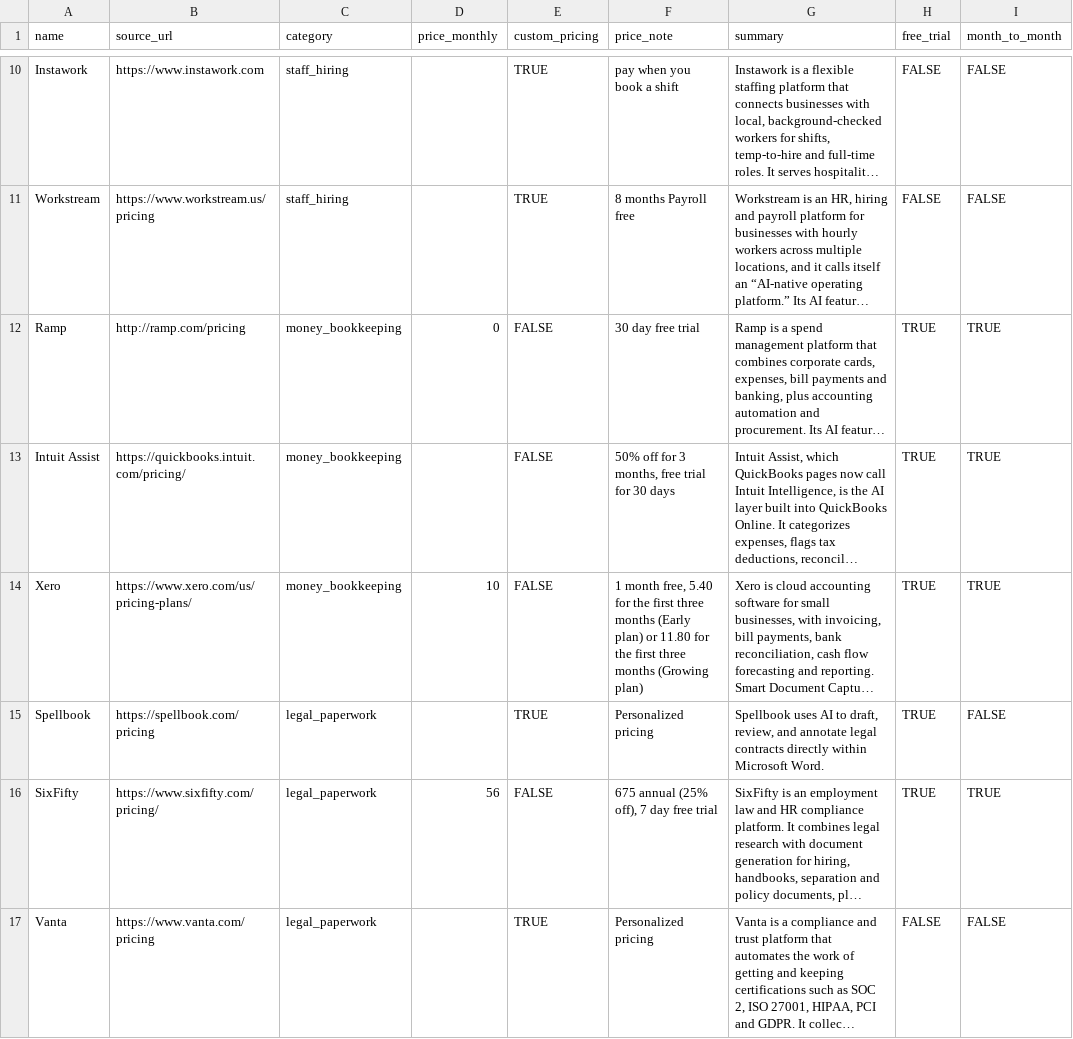
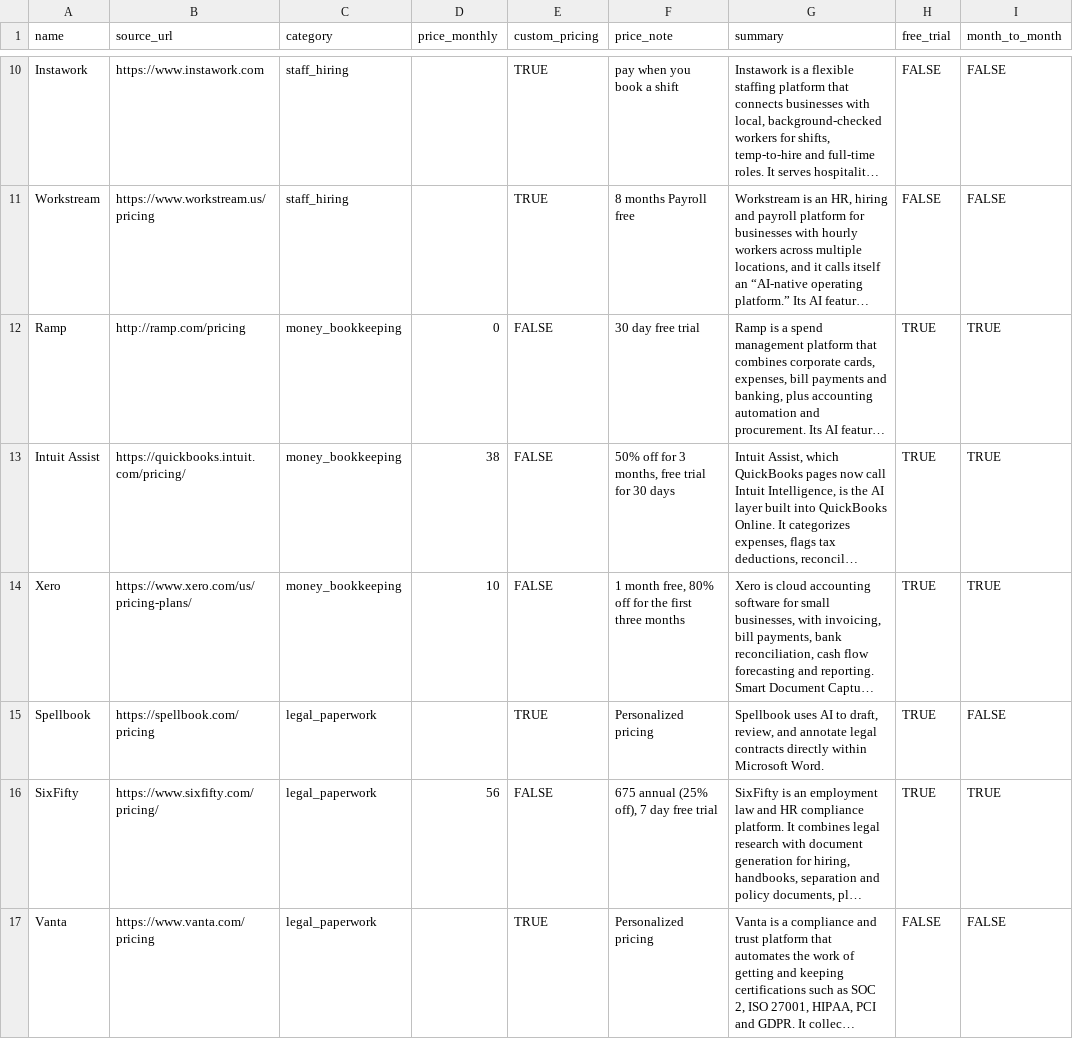
Before and after one commit to chuang47/AI4SmallBusinesses, a CSV file: data/tools.csv, drawn as a sheet; only a part is shown, gaps mark what is left out; long unchanged cells end in …; the diff names each change by its address in the sheet, - before the commit and + after, or states it on an @@ line.

```diff
--- a/data/tools.csv
+++ b/data/tools.csv
-D13 (price_monthly): (empty)
+D13 (price_monthly): 38
-F14 (price_note): …month free, 5.40 for the first three months (Early plan) or 11.80 for the first three months (Growing plan)
+F14 (price_note): …month free, 80% off for the first three months
```
Also changed, not shown: 2 other files.
